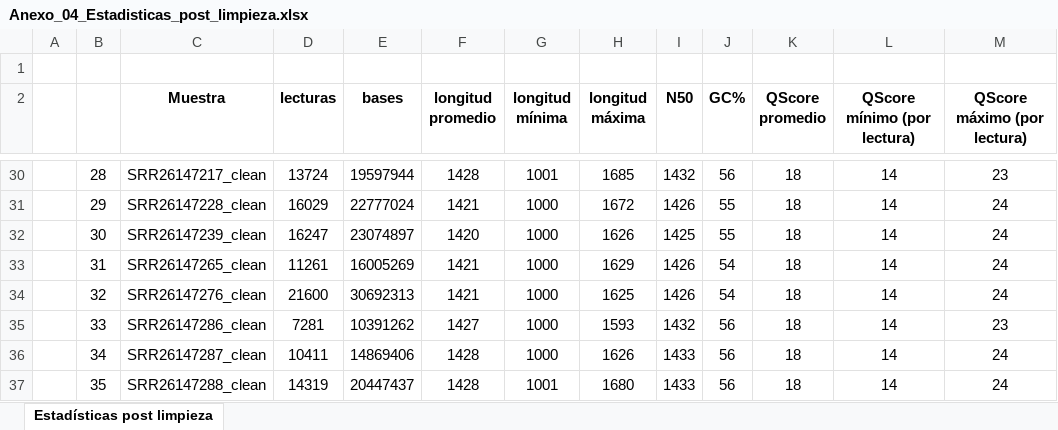
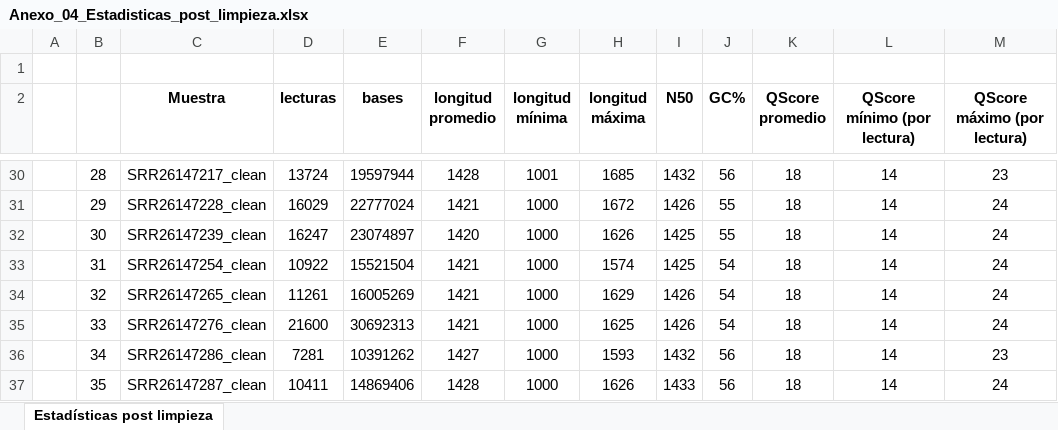
Before and after one commit to xXFenrir/16S-FenrirPipeline, an Excel workbook: Anexo_04_Estadisticas_post_limpieza/Anexo_04_Estadisticas_post_limpieza.xlsx, sheet Estadísticas post limpieza, drawn as a sheet; only a part is shown, gaps mark what is left out; values as stored, in another font and other column widths than the file's, no borders; the diff covers the shown part only; the diff names each change by its address in the sheet, - before the commit and + after, or states it on an @@ line.

```diff
--- a/Anexo_04_Estadisticas_post_limpieza/Anexo_04_Estadisticas_post_limpieza.xlsx (sheet Estadísticas post limpieza)
+++ b/Anexo_04_Estadisticas_post_limpieza/Anexo_04_Estadisticas_post_limpieza.xlsx (sheet Estadísticas post limpieza)
-C33 (Muestra): SRR26147265_clean
+C33 (Muestra): SRR26147254_clean
-D33 (lecturas): 11261
+D33 (lecturas): 10922
-E33 (bases): 16005269
+E33 (bases): 15521504
-H33 (longitud máxima): 1629
+H33 (longitud máxima): 1574
-I33 (N50): 1426
+I33 (N50): 1425
-C34 (Muestra): SRR26147276_clean
+C34 (Muestra): SRR26147265_clean
-D34 (lecturas): 21600
+D34 (lecturas): 11261
-E34 (bases): 30692313
+E34 (bases): 16005269
-H34 (longitud máxima): 1625
+H34 (longitud máxima): 1629
-C35 (Muestra): SRR26147286_clean
+C35 (Muestra): SRR26147276_clean
-D35 (lecturas): 7281
+D35 (lecturas): 21600
-E35 (bases): 10391262
+E35 (bases): 30692313
-F35 (longitud promedio): 1427
+F35 (longitud promedio): 1421
-H35 (longitud máxima): 1593
+H35 (longitud máxima): 1625
-I35 (N50): 1432
+I35 (N50): 1426
-J35 (GC%): 56
+J35 (GC%): 54
-M35 (QScore máximo (por lectura)): 23
+M35 (QScore máximo (por lectura)): 24
-C36 (Muestra): SRR26147287_clean
+C36 (Muestra): SRR26147286_clean
-D36 (lecturas): 10411
+D36 (lecturas): 7281
-E36 (bases): 14869406
+E36 (bases): 10391262
-F36 (longitud promedio): 1428
+F36 (longitud promedio): 1427
-H36 (longitud máxima): 1626
+H36 (longitud máxima): 1593
-I36 (N50): 1433
+I36 (N50): 1432
-M36 (QScore máximo (por lectura)): 24
+M36 (QScore máximo (por lectura)): 23
-C37 (Muestra): SRR26147288_clean
+C37 (Muestra): SRR26147287_clean
-D37 (lecturas): 14319
+D37 (lecturas): 10411
-E37 (bases): 20447437
+E37 (bases): 14869406
-G37 (longitud mínima): 1001
+G37 (longitud mínima): 1000
-H37 (longitud máxima): 1680
+H37 (longitud máxima): 1626
```
Also changed, not shown: 2 added rows, 1 removed row and 239 edited cells elsewhere in this sheet, Anexo_03_Estadisticas_pre_limpieza/Anexo_03_Estadisticas_pre_limpieza.xlsx, Anexo_07_Diferencias_por_familia/Anexo_07_Diferencias_por_familia.xlsx, 23 other files.
